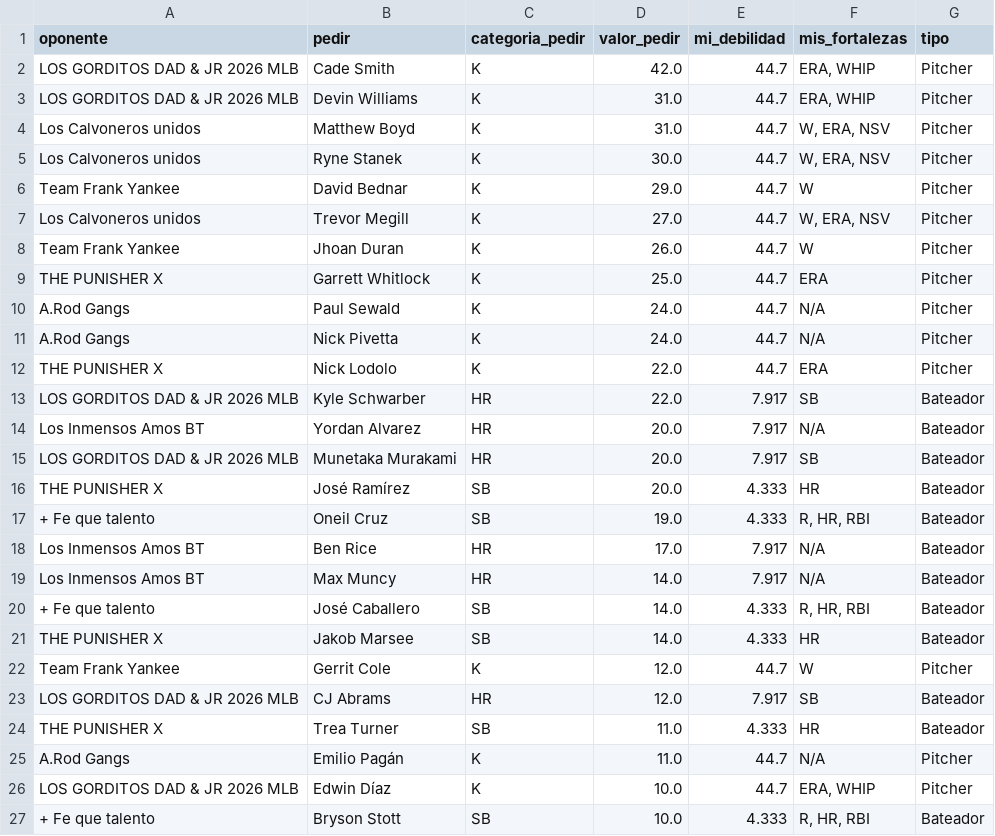
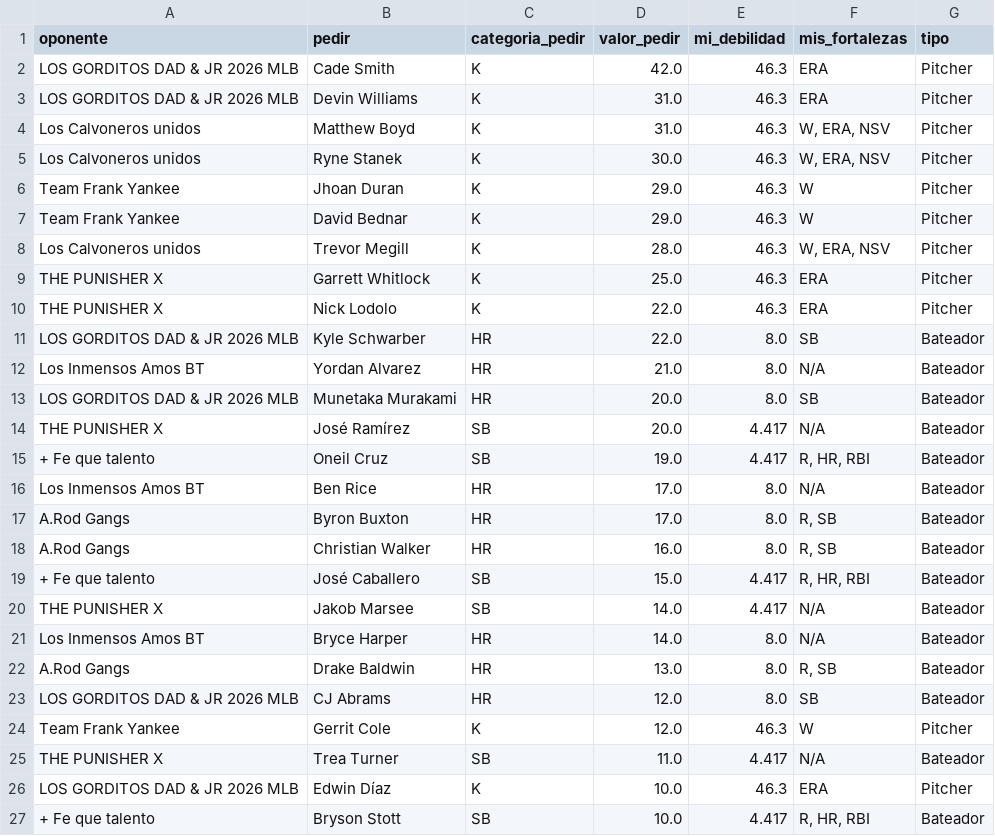
Before and after one commit to mandeldlc/fantasy-baseball-model, a CSV file: data/trades_sugeridos.csv, drawn as a sheet; only a part is shown; the diff covers the shown part only.

```diff
--- a/data/trades_sugeridos.csv
+++ b/data/trades_sugeridos.csv
@@ -1,27 +1,27 @@
 oponente,pedir,categoria_pedir,valor_pedir,mi_debilidad,mis_fortalezas,tipo
-LOS GORDITOS DAD & JR 2026 MLB,Cade Smith,K,42.0,44.7,"ERA, WHIP",Pitcher
-LOS GORDITOS DAD & JR 2026 MLB,Devin Williams,K,31.0,44.7,"ERA, WHIP",Pitcher
-Los Calvoneros unidos,Matthew Boyd,K,31.0,44.7,"W, ERA, NSV",Pitcher
-Los Calvoneros unidos,Ryne Stanek,K,30.0,44.7,"W, ERA, NSV",Pitcher
-Team Frank Yankee,David Bednar,K,29.0,44.7,W,Pitcher
-Los Calvoneros unidos,Trevor Megill,K,27.0,44.7,"W, ERA, NSV",Pitcher
-Team Frank Yankee,Jhoan Duran,K,26.0,44.7,W,Pitcher
-THE PUNISHER X,Garrett Whitlock,K,25.0,44.7,ERA,Pitcher
-A.Rod Gangs,Paul Sewald,K,24.0,44.7,N/A,Pitcher
-A.Rod Gangs,Nick Pivetta,K,24.0,44.7,N/A,Pitcher
-THE PUNISHER X,Nick Lodolo,K,22.0,44.7,ERA,Pitcher
-LOS GORDITOS DAD & JR 2026 MLB,Kyle Schwarber,HR,22.0,7.917,SB,Bateador
-Los Inmensos Amos BT,Yordan Alvarez,HR,20.0,7.917,N/A,Bateador
-LOS GORDITOS DAD & JR 2026 MLB,Munetaka Murakami,HR,20.0,7.917,SB,Bateador
-THE PUNISHER X,José Ramírez,SB,20.0,4.333,HR,Bateador
-+ Fe que talento,Oneil Cruz,SB,19.0,4.333,"R, HR, RBI",Bateador
-Los Inmensos Amos BT,Ben Rice,HR,17.0,7.917,N/A,Bateador
-Los Inmensos Amos BT,Max Muncy,HR,14.0,7.917,N/A,Bateador
-+ Fe que talento,José Caballero,SB,14.0,4.333,"R, HR, RBI",Bateador
-THE PUNISHER X,Jakob Marsee,SB,14.0,4.333,HR,Bateador
-Team Frank Yankee,Gerrit Cole,K,12.0,44.7,W,Pitcher
-LOS GORDITOS DAD & JR 2026 MLB,CJ Abrams,HR,12.0,7.917,SB,Bateador
-THE PUNISHER X,Trea Turner,SB,11.0,4.333,HR,Bateador
-A.Rod Gangs,Emilio Pagán,K,11.0,44.7,N/A,Pitcher
-LOS GORDITOS DAD & JR 2026 MLB,Edwin Díaz,K,10.0,44.7,"ERA, WHIP",Pitcher
-+ Fe que talento,Bryson Stott,SB,10.0,4.333,"R, HR, RBI",Bateador
+LOS GORDITOS DAD & JR 2026 MLB,Cade Smith,K,42.0,46.3,ERA,Pitcher
+LOS GORDITOS DAD & JR 2026 MLB,Devin Williams,K,31.0,46.3,ERA,Pitcher
+Los Calvoneros unidos,Matthew Boyd,K,31.0,46.3,"W, ERA, NSV",Pitcher
+Los Calvoneros unidos,Ryne Stanek,K,30.0,46.3,"W, ERA, NSV",Pitcher
+Team Frank Yankee,Jhoan Duran,K,29.0,46.3,W,Pitcher
+Team Frank Yankee,David Bednar,K,29.0,46.3,W,Pitcher
+Los Calvoneros unidos,Trevor Megill,K,28.0,46.3,"W, ERA, NSV",Pitcher
+THE PUNISHER X,Garrett Whitlock,K,25.0,46.3,ERA,Pitcher
+THE PUNISHER X,Nick Lodolo,K,22.0,46.3,ERA,Pitcher
+LOS GORDITOS DAD & JR 2026 MLB,Kyle Schwarber,HR,22.0,8.0,SB,Bateador
+Los Inmensos Amos BT,Yordan Alvarez,HR,21.0,8.0,N/A,Bateador
+LOS GORDITOS DAD & JR 2026 MLB,Munetaka Murakami,HR,20.0,8.0,SB,Bateador
+THE PUNISHER X,José Ramírez,SB,20.0,4.417,N/A,Bateador
++ Fe que talento,Oneil Cruz,SB,19.0,4.417,"R, HR, RBI",Bateador
+Los Inmensos Amos BT,Ben Rice,HR,17.0,8.0,N/A,Bateador
+A.Rod Gangs,Byron Buxton,HR,17.0,8.0,"R, SB",Bateador
+A.Rod Gangs,Christian Walker,HR,16.0,8.0,"R, SB",Bateador
++ Fe que talento,José Caballero,SB,15.0,4.417,"R, HR, RBI",Bateador
+THE PUNISHER X,Jakob Marsee,SB,14.0,4.417,N/A,Bateador
+Los Inmensos Amos BT,Bryce Harper,HR,14.0,8.0,N/A,Bateador
+A.Rod Gangs,Drake Baldwin,HR,13.0,8.0,"R, SB",Bateador
+LOS GORDITOS DAD & JR 2026 MLB,CJ Abrams,HR,12.0,8.0,SB,Bateador
+Team Frank Yankee,Gerrit Cole,K,12.0,46.3,W,Pitcher
+THE PUNISHER X,Trea Turner,SB,11.0,4.417,N/A,Bateador
+LOS GORDITOS DAD & JR 2026 MLB,Edwin Díaz,K,10.0,46.3,ERA,Pitcher
++ Fe que talento,Bryson Stott,SB,10.0,4.417,"R, HR, RBI",Bateador
```
Also changed, not shown: 6 removed rows and 27 edited cells elsewhere in this file, data/alertas_explosion_bat.csv, data/alertas_explosion_pit.csv, 25 other files.
